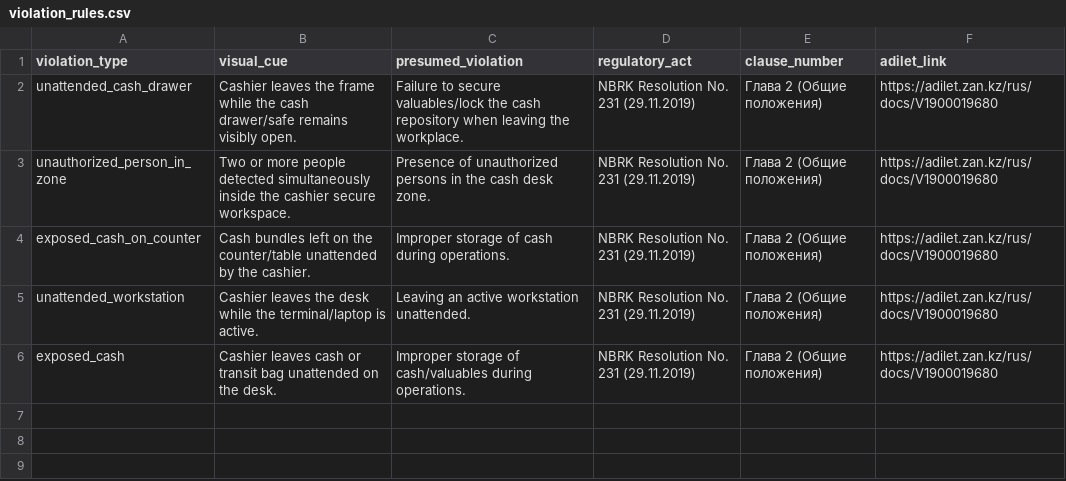
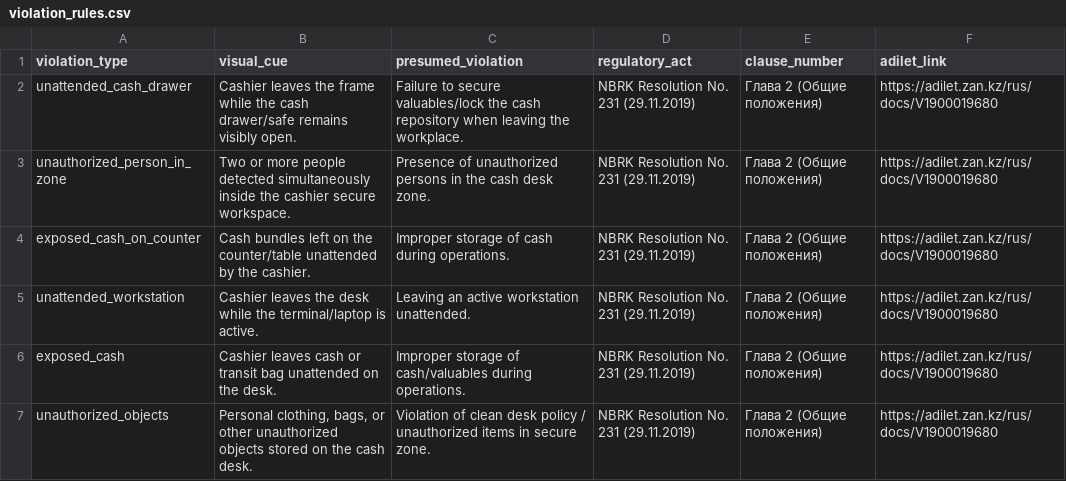
Before and after one commit to almansur04/forte-cash-cv, a CSV file: violation_rules.csv, drawn as a sheet; the diff names each change by its address in the sheet, - before the commit and + after, or states it on an @@ line.

Commit message:
feat: finalize Rule 5 (unauthorized objects) and lock in 85.7% accuracy with 5-second precision smoothing

```diff
--- a/violation_rules.csv
+++ b/violation_rules.csv
+row 7: unauthorized_objects | Personal clothing, bags, or other unauthorized objects stored on the cash desk. | Violation of clean desk policy / unauthorized items in secure zone. | NBRK Resolution No. 231 (29.11.2019) | Глава 2 (Общие положения) | https://adilet.zan.kz/rus/docs/V1900019680
```
Also changed, not shown: 2 other files.
